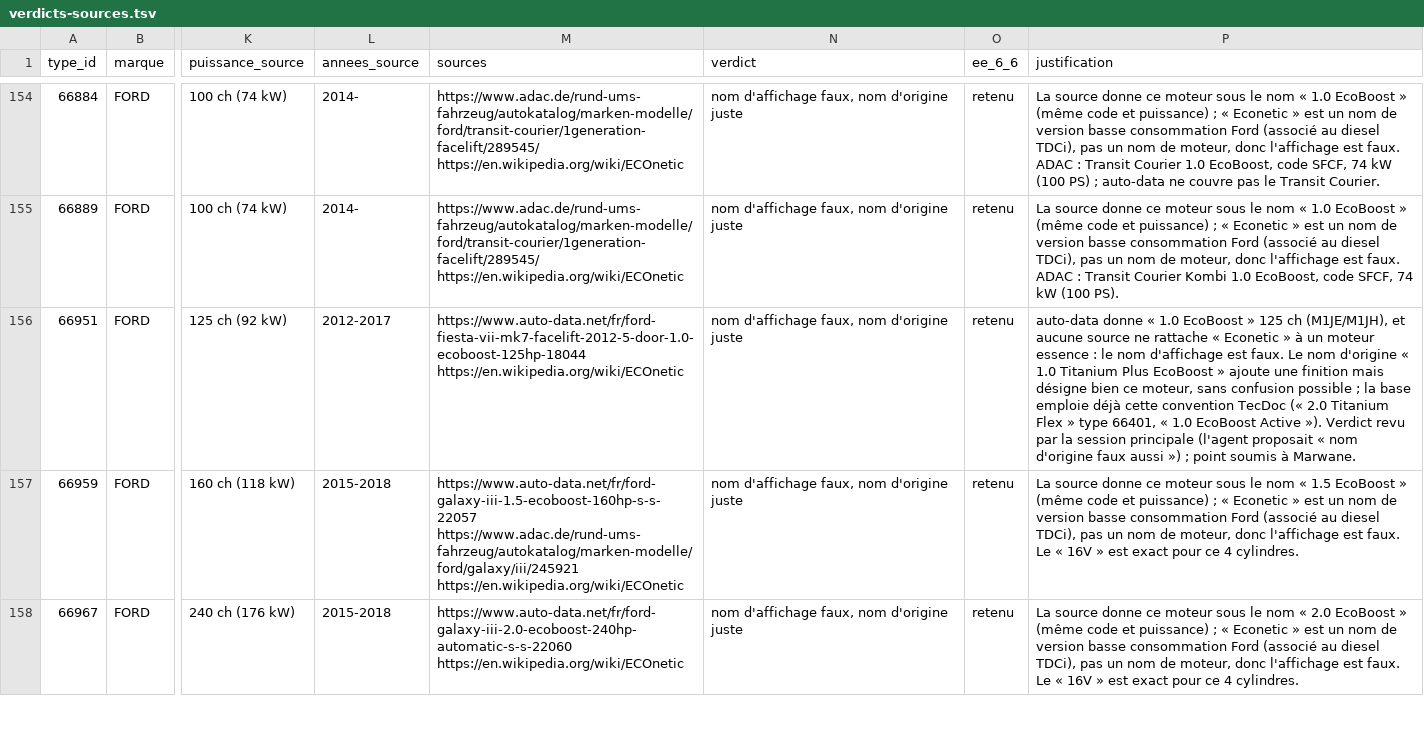
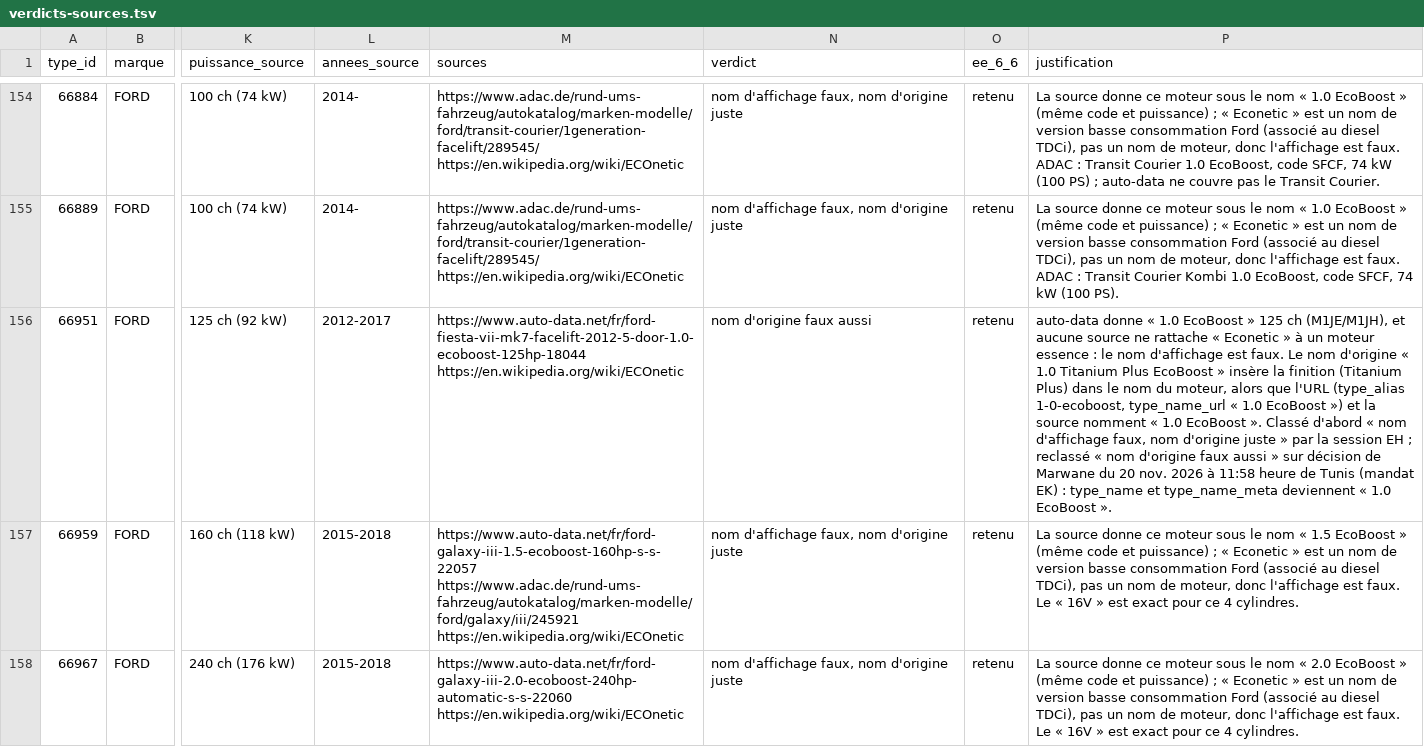
Before and after one commit to ak125/nestjs-remix-monorepo, a TSV file: docs/audit/mandat-eh-sources-noms-motorisation-20261120/verdicts-sources.tsv, drawn as a sheet; only a part is shown, gaps mark what is left out; the diff names each change by its address in the sheet, - before the commit and + after, or states it on an @@ line.

```diff
--- a/docs/audit/mandat-eh-sources-noms-motorisation-20261120/verdicts-sources.tsv
+++ b/docs/audit/mandat-eh-sources-noms-motorisation-20261120/verdicts-sources.tsv
-N156 (verdict): nom d'affichage faux, nom d'origine juste
+N156 (verdict): nom d'origine faux aussi
-P156 (justification): …EcoBoost » ajoute une finition mais désigne bien ce moteur, sans confusion possible ; la base emploie déjà cette convention TecDoc (« 2.0 Titanium Flex » type 66401, « 1.0 EcoBoost Active »). Verdict revu par la session principale (l'agent proposait « nom d'origine faux aussi ») ; point soumis à Marwane.
+P156 (justification): …EcoBoost » insère la finition (Titanium Plus) dans le nom du moteur, alors que l'URL (type_alias 1-0-ecoboost, type_name_url « 1.0 EcoBoost ») et la source nomment « 1.0 EcoBoost ». Classé d'abord « nom d'affichage faux, nom d'origine juste » par la session EH ; reclassé « nom d'origine faux aussi » sur décision de Marwane du 20 nov. 2026 à 11:58 heure de Tunis (mandat EK) : type_name et type_name_meta deviennent « 1.0 EcoBoost ».
```
Also changed, not shown: docs/audit/mandat-eh-sources-noms-motorisation-20261120/cibles-origine.tsv, docs/audit/mandat-eh-sources-noms-motorisation-20261120/decisions.tsv, 14 other files.
